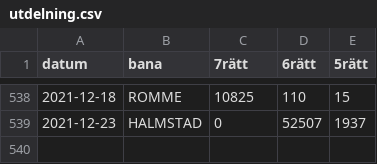
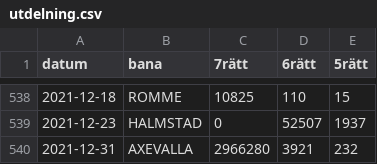
Before and after one commit to carokanns/Trav, a CSV file: spel/utdelning.csv, drawn as a sheet; only a part is shown, gaps mark what is left out.

```diff
--- a/spel/utdelning.csv
+++ b/spel/utdelning.csv
@@ -539 +539,2 @@ datum,bana,7rätt,6rätt,5rätt
 2021-12-23,HALMSTAD,0,52507,1937
+2021-12-31,AXEVALLA,2966280,3921,232
```
Also changed, not shown: spel/v75_tester/catboost_info/time_left.tsv, 24 other files.
